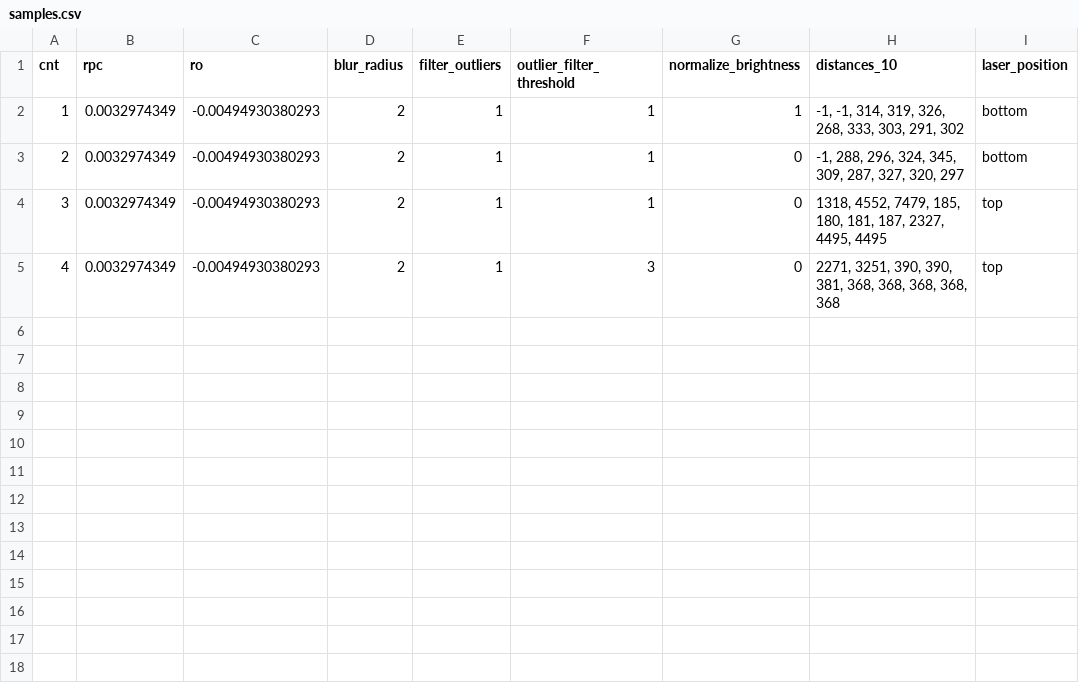
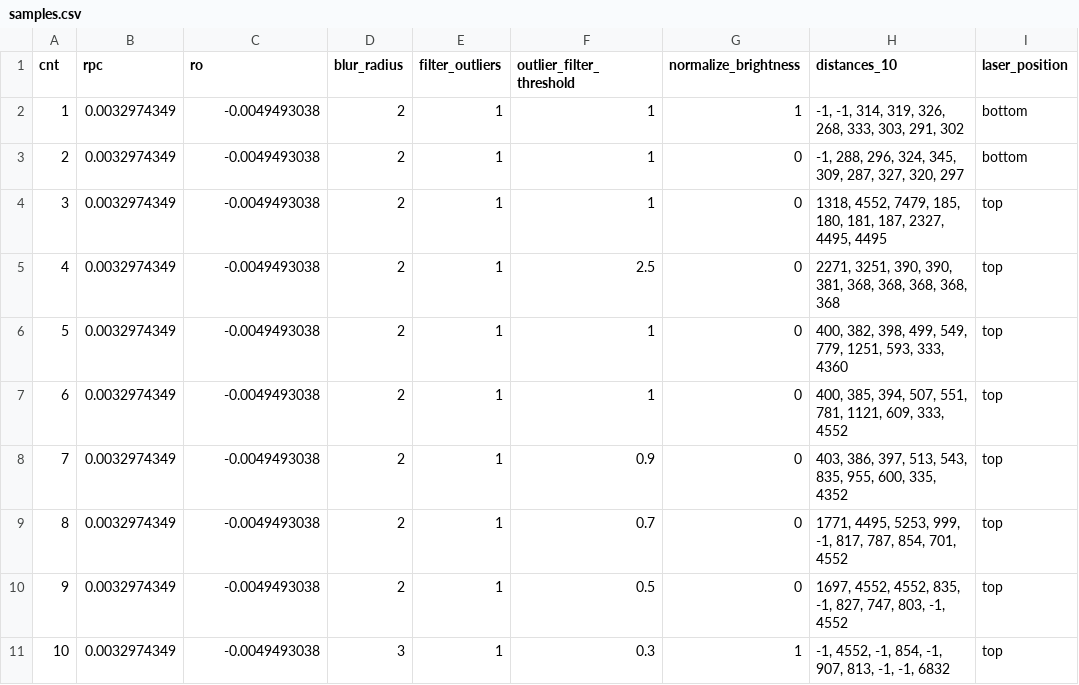
Before and after one commit to chrisspen/laser-range-finder, a CSV file: docs/data/samples.csv, drawn as a sheet.

Commit message:
Added training samples.

```diff
--- a/docs/data/samples.csv
+++ b/docs/data/samples.csv
@@ -1,5 +1,11 @@
 "cnt","rpc","ro","blur_radius","filter_outliers","outlier_filter_threshold","normalize_brightness","distances_10","laser_position"
-1,0.0032974349,-0.00494930380293,2,1,1,1,"-1, -1, 314, 319, 326, 268, 333, 303, 291, 302","bottom"
-2,0.0032974349,-0.00494930380293,2,1,1,0,"-1, 288, 296, 324, 345, 309, 287, 327, 320, 297","bottom"
-3,0.0032974349,-0.00494930380293,2,1,1,0,"1318, 4552, 7479, 185, 180, 181, 187, 2327, 4495, 4495","top"
-4,0.0032974349,-0.00494930380293,2,1,3,0,"2271, 3251, 390, 390, 381, 368, 368, 368, 368, 368","top"
+1,0.0032974349,-0.0049493038,2,1,1,1,"-1, -1, 314, 319, 326, 268, 333, 303, 291, 302","bottom"
+2,0.0032974349,-0.0049493038,2,1,1,0,"-1, 288, 296, 324, 345, 309, 287, 327, 320, 297","bottom"
+3,0.0032974349,-0.0049493038,2,1,1,0,"1318, 4552, 7479, 185, 180, 181, 187, 2327, 4495, 4495","top"
+4,0.0032974349,-0.0049493038,2,1,2.5,0,"2271, 3251, 390, 390, 381, 368, 368, 368, 368, 368","top"
+5,0.0032974349,-0.0049493038,2,1,1,0,"400, 382, 398, 499, 549, 779, 1251, 593, 333, 4360","top"
+6,0.0032974349,-0.0049493038,2,1,1,0,"400, 385, 394, 507, 551, 781, 1121, 609, 333, 4552","top"
+7,0.0032974349,-0.0049493038,2,1,0.9,0,"403, 386, 397, 513, 543, 835, 955, 600, 335, 4352","top"
+8,0.0032974349,-0.0049493038,2,1,0.7,0,"1771, 4495, 5253, 999, -1, 817, 787, 854, 701, 4552","top"
+9,0.0032974349,-0.0049493038,2,1,0.5,0,"1697, 4552, 4552, 835, -1, 827, 747, 803, -1, 4552","top"
+10,0.0032974349,-0.0049493038,3,1,0.3,1,"-1, 4552, -1, 854, -1, 907, 813, -1, -1, 6832","top"
```
Also changed, not shown: 24 other files.
